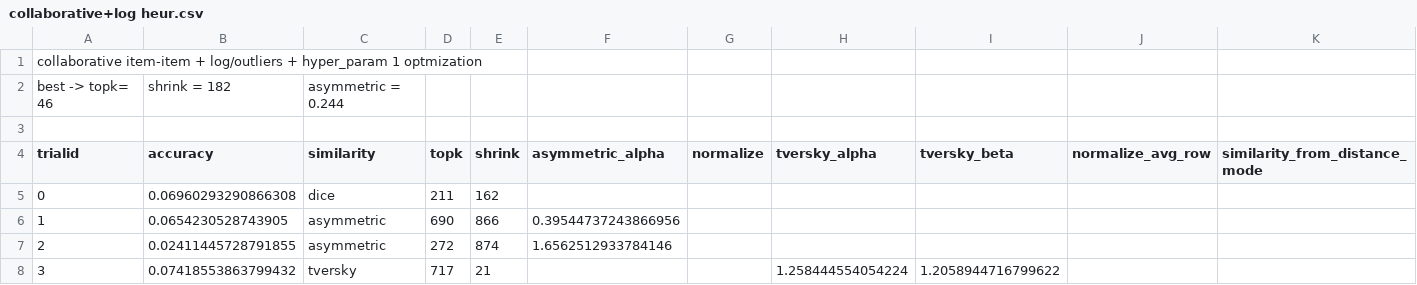
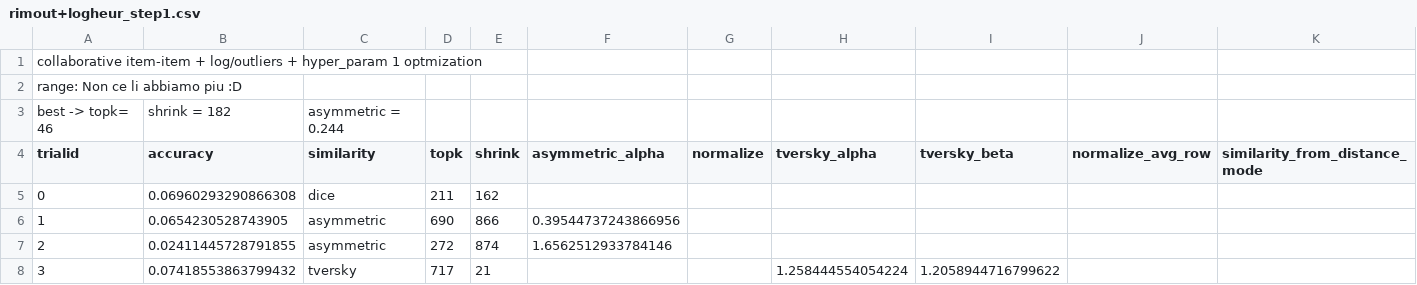
Before and after one commit to FrancescoZanella/RecSystems, a CSV file: MyTuning/collaborative_item_item/rimout+logheur_step1.csv (was MyTuning/collaborative+log heur.csv), drawn as a sheet; only a part is shown; removed rows and columns are numbered as before the commit, all else as after; the diff names each change by its address in the sheet, - before the commit and + after, or states it on an @@ line.

Commit message:
Update and rename MyTuning/collaborative+log heur.csv to MyTuning/collaborative_item_item/rimout+logheur_step1.csv
fix

```diff
--- a/MyTuning/collaborative+log heur.csv
+++ b/MyTuning/collaborative_item_item/rimout+logheur_step1.csv
+row 2: range: Non ce li abbiamo piu :D
-row 3: (empty)
```
